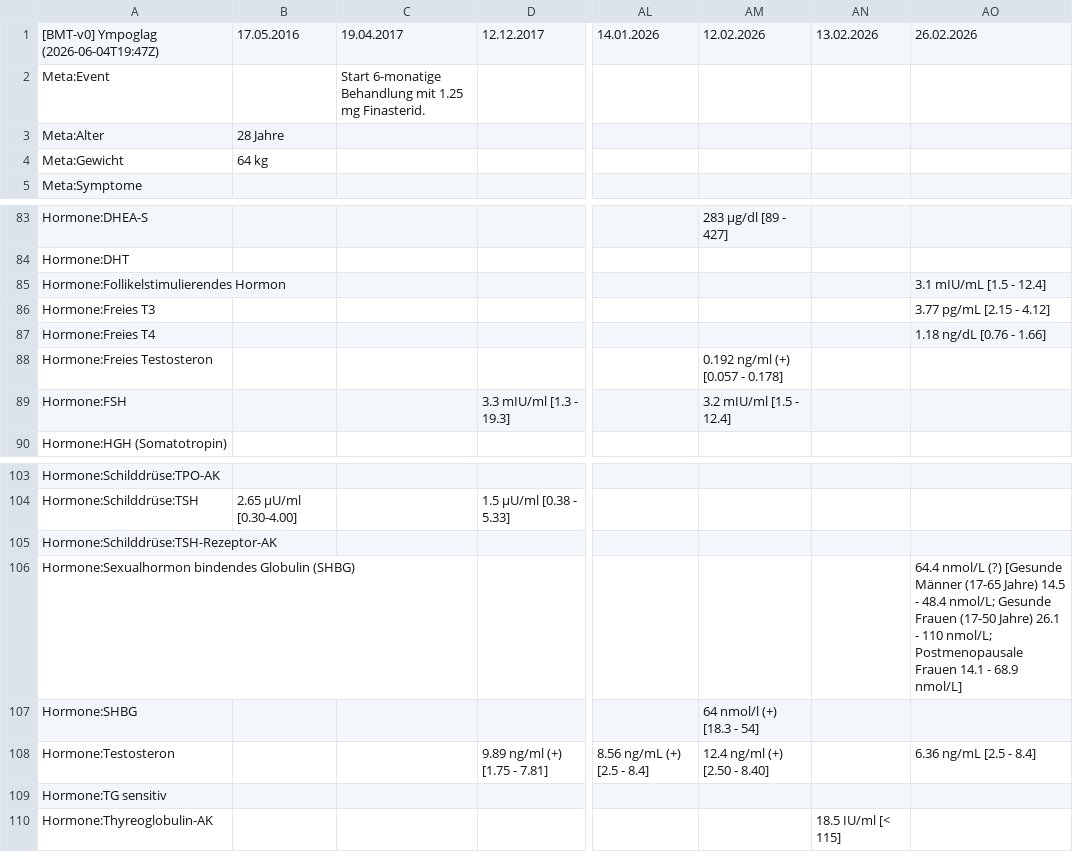
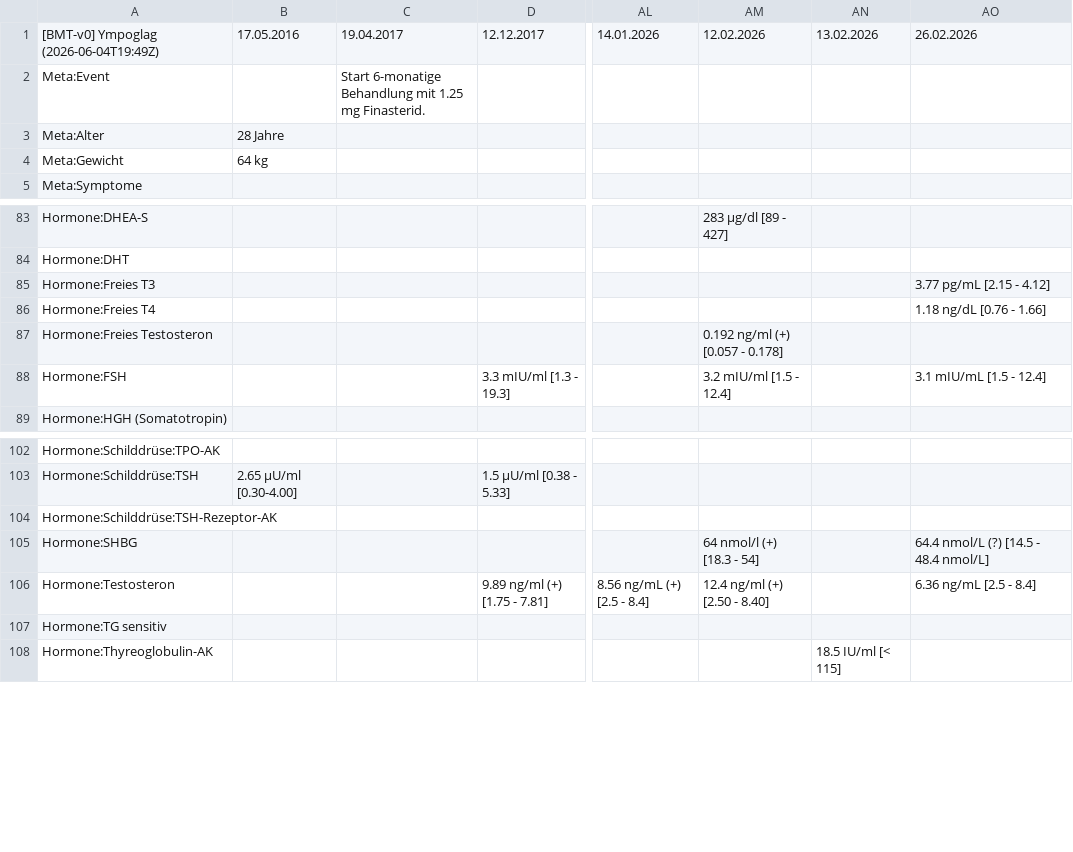
Before and after one commit to ympoglag/biomarkers, a TSV file: biomarkers.tsv, drawn as a sheet; only a part is shown, gaps mark what is left out; removed rows and columns are numbered as before the commit, all else as after; rows hold the shown columns only; the diff names each change by its address in the sheet, - before the commit and + after, or states it on an @@ line.

```diff
--- a/biomarkers.tsv
+++ b/biomarkers.tsv
-A1: [BMT-v0] Ympoglag (2026-06-04T19:47Z)
+A1: [BMT-v0] Ympoglag (2026-06-04T19:49Z)
-row 85: Hormone:Follikelstimulierendes Hormon |  |  |  |  |  |  | 3.1 mIU/mL [1.5 - 12.4]
-AO88: (empty)
+AO88: 3.1 mIU/mL [1.5 - 12.4]
-row 106: Hormone:Sexualhormon bindendes Globulin (SHBG) |  |  |  |  |  |  | 64.4 nmol/L (?) [Gesunde Männer (17-65 Jahre) 14.5 - 48.4 nmol/L; Gesunde Frauen (17-50 Jahre) 26.1 - 110 nmol/L; Postmenopausale Frauen 14.1 - 68.9 nmol/L]
-AO105: (empty)
+AO105: 64.4 nmol/L (?) [14.5 - 48.4 nmol/L]
```
Also changed, not shown: 2 other files.
